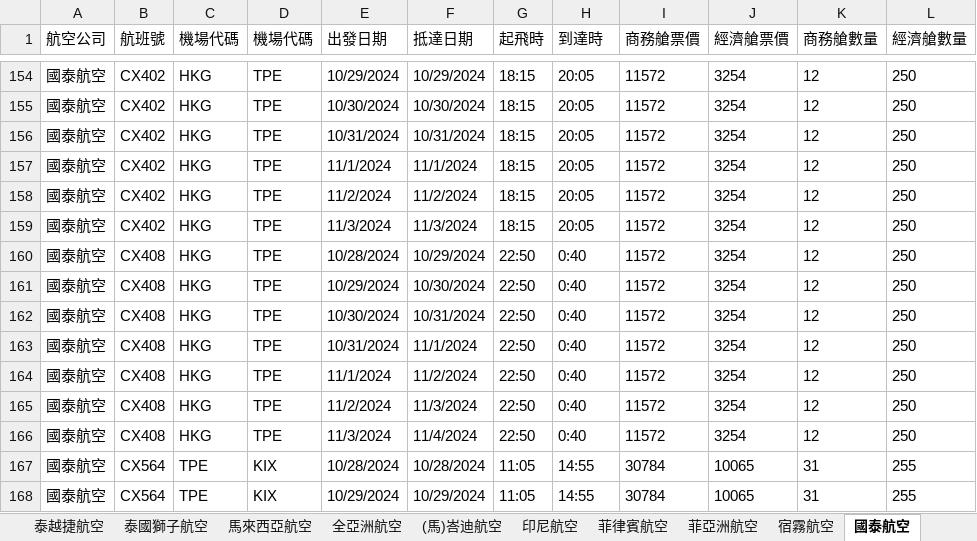
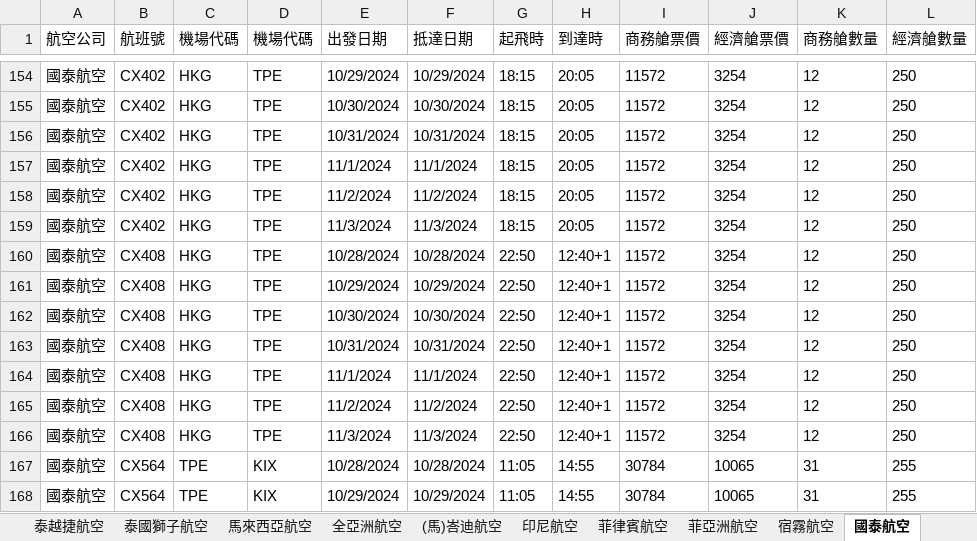
Before and after one commit to chen96026/Air, an Excel workbook: Final/航班資料表.xlsx, sheet 國泰航空, drawn as a sheet; only a part is shown, gaps mark what is left out; values as stored, in another font and other column widths than the file's, no borders; the diff names each change by its address in the sheet, - before the commit and + after, or states it on an @@ line.

```diff
--- a/Final/航班資料表.xlsx (sheet 國泰航空)
+++ b/Final/航班資料表.xlsx (sheet 國泰航空)
-F160 (抵達日期): 10/29/2024
+F160 (抵達日期): 10/28/2024
-H160:H166 (到達時): 0:40
+H160:H166 (到達時): 12:40+1
-F161 (抵達日期): 10/30/2024
+F161 (抵達日期): 10/29/2024
-F162 (抵達日期): 10/31/2024
+F162 (抵達日期): 10/30/2024
-F163 (抵達日期): 11/1/2024
+F163 (抵達日期): 10/31/2024
-F164 (抵達日期): 11/2/2024
+F164 (抵達日期): 11/1/2024
-F165 (抵達日期): 11/3/2024
+F165 (抵達日期): 11/2/2024
-F166 (抵達日期): 11/4/2024
+F166 (抵達日期): 11/3/2024
```
Also changed, not shown: sheet 長榮航空, sheet 紐西蘭航空, sheet 中華航空, sheet 大灣區航空, sheet 荷蘭航空, sheet 達美航空.
